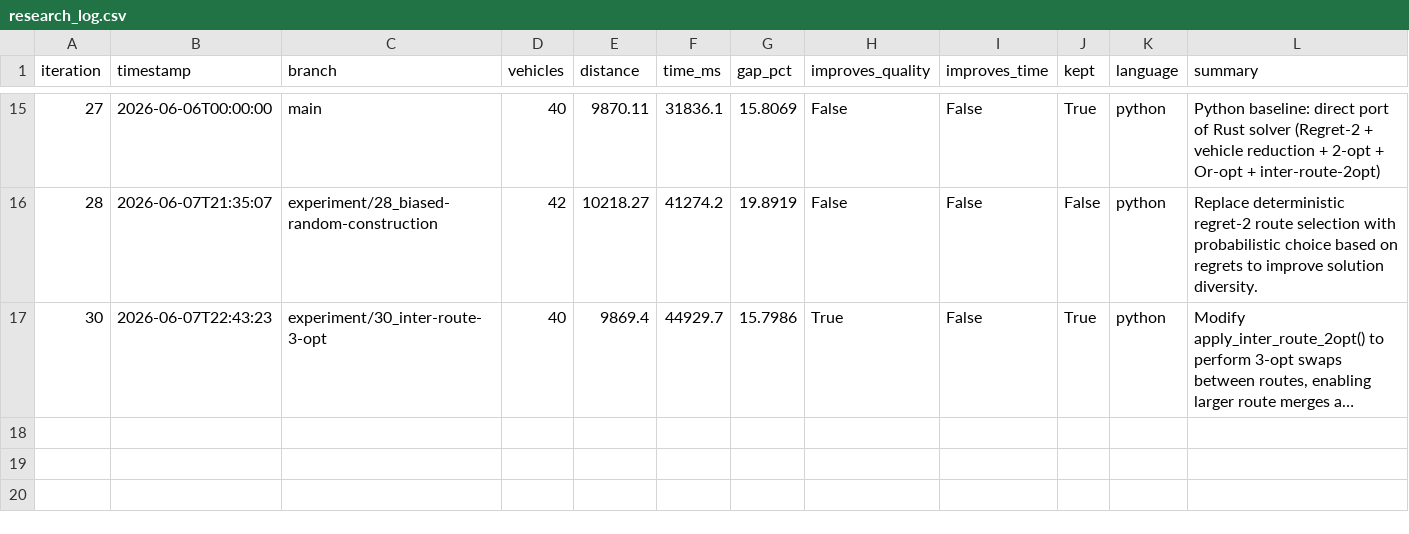
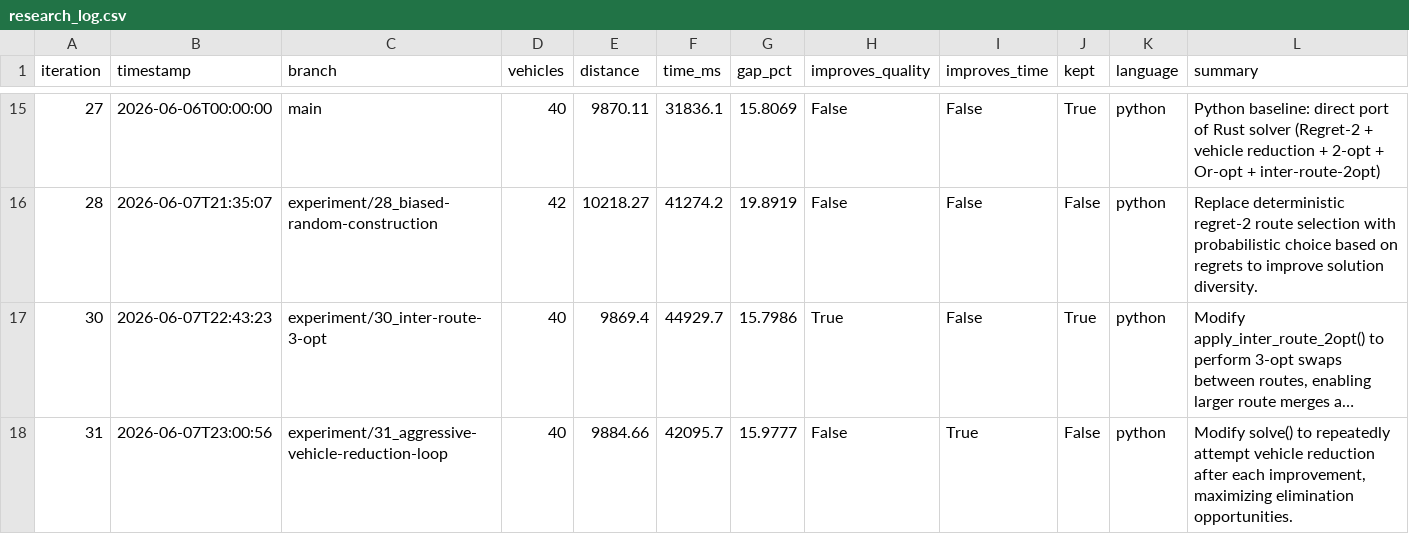
Before and after one commit to dguimarans/vrptw_autoresearch, a CSV file: research_log.csv, drawn as a sheet; only a part is shown, gaps mark what is left out; long unchanged cells end in …; the diff names each change by its address in the sheet, - before the commit and + after, or states it on an @@ line.

Commit message:
LOG [31]: update research log (experiment/31_aggressive-vehicle-reduction-loop)

```diff
--- a/research_log.csv
+++ b/research_log.csv
+row 18: 31 | 2026-06-07T23:00:56 | experiment/31_aggressive-vehicle-reduction-loop | 40 | 9884.66 | 42095.7 | 15.9777 | False | True | False | python | Modify solve() to repeatedly attempt vehicle reduction after each improvement, maximizing elimination opportunities.
```
Also changed, not shown: 4 other files.
